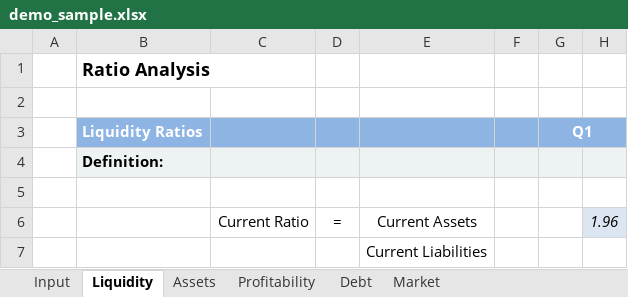
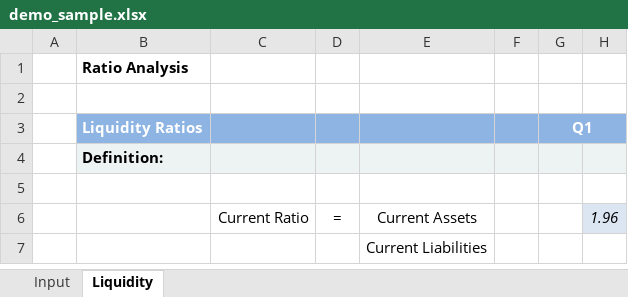
Before and after one commit to zkoss/zkspreadsheet, an Excel workbook: zssapp/WebContent/WEB-INF/books/demo_sample.xlsx, sheet Liquidity, drawn as a sheet; only a part is shown; values as stored, in another font and other column widths than the file's, no borders; the diff names each change by its address in the sheet, - before the commit and + after, or states it on an @@ line.

```diff
--- a/zssapp/WebContent/WEB-INF/books/demo_sample.xlsx (sheet Liquidity)
+++ b/zssapp/WebContent/WEB-INF/books/demo_sample.xlsx (sheet Liquidity)
-sheet tab: Assets
-sheet tab: Profitability
-sheet tab: Debt
-sheet tab: Market
@@ B1 text size: smaller @@
```
Also changed, not shown: sheet Input, charts or pictures.
